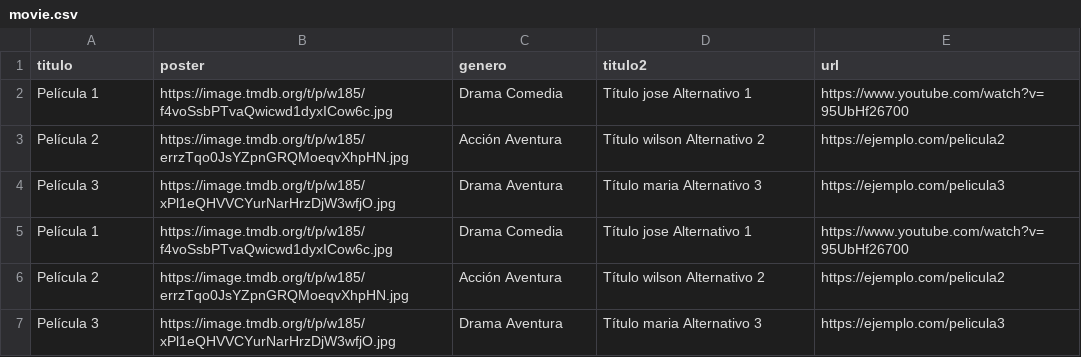
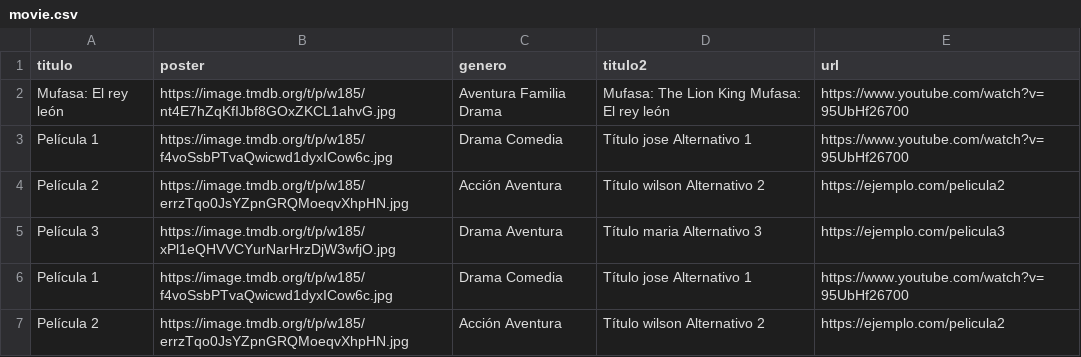
Before and after one commit to willdevs/movies, a CSV file: movie.csv, drawn as a sheet; only a part is shown; the shorter side is filled out with more unchanged rows; the diff names each change by its address in the sheet, - before the commit and + after, or states it on an @@ line.

Commit message:
Update movie.csv

```diff
--- a/movie.csv
+++ b/movie.csv
+row 2: Mufasa: El rey león | https://image.tmdb.org/t/p/w185/nt4E7hZqKfIJbf8GOxZKCL1ahvG.jpg | Aventura Familia Drama | Mufasa: The Lion King Mufasa: El rey león | https://www.youtube.com/watch?v=95UbHf26700
```
